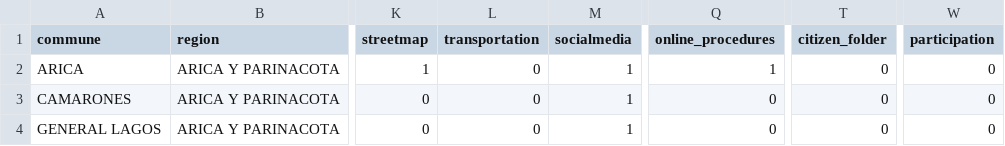
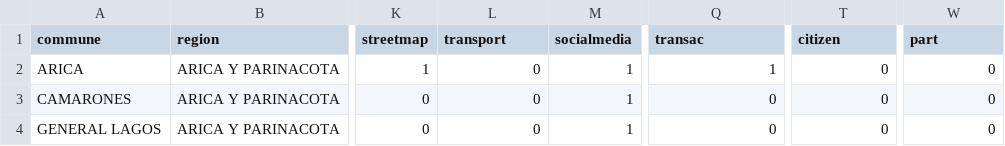
Before and after one commit to bgonzalezbustamante/local-gov-indicators, a CSV file: data/raw/EGI/egi_2021.csv, drawn as a sheet; only a part is shown, gaps mark what is left out; the diff names each change by its address in the sheet, - before the commit and + after, or states it on an @@ line.

Commit message:
Update egi_2021.csv
Co-Authored-By: Diego Aguilar <91673011+diegoaguilarv@users.noreply.github.com>

```diff
--- a/data/raw/EGI/egi_2021.csv
+++ b/data/raw/EGI/egi_2021.csv
-L1: transportation
+L1: transport
-Q1: online_procedures
+Q1: transac
-T1: citizen_folder
+T1: citizen
-W1: participation
+W1: part
```
